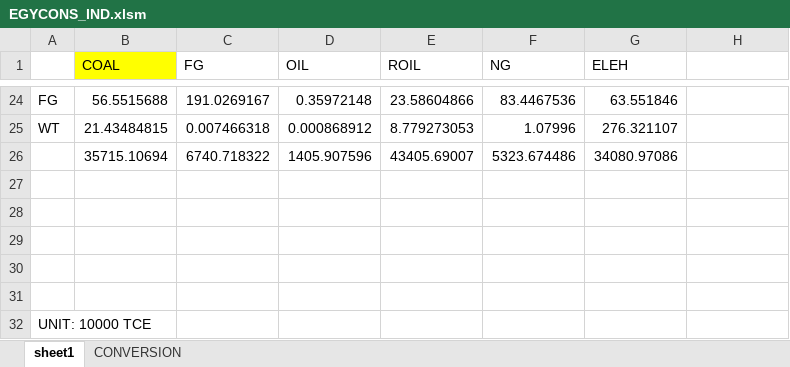
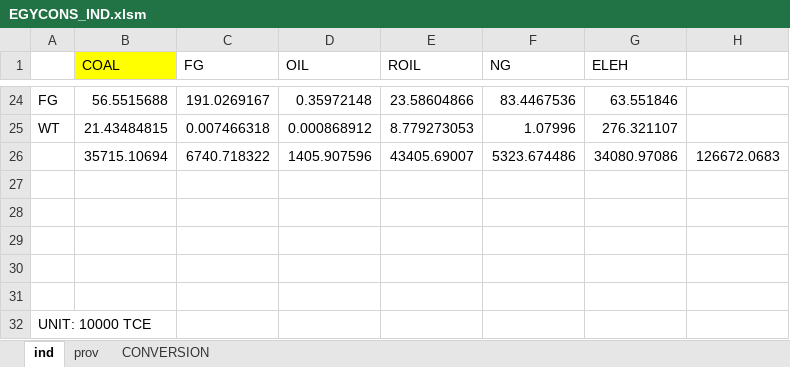
Before and after one commit to zhangda1021/data, an Excel workbook: ChinaBalancedSAM/energydata/EGYCONS_IND.xlsm, sheet ind, drawn as a sheet; only a part is shown, gaps mark what is left out; values as stored, in another font and other column widths than the file's, no borders; the diff names each change by its address in the sheet, - before the commit and + after, or states it on an @@ line.

```diff
--- a/ChinaBalancedSAM/energydata/EGYCONS_IND.xlsm (sheet ind)
+++ b/ChinaBalancedSAM/energydata/EGYCONS_IND.xlsm (sheet ind)
-sheet tab: sheet1
+sheet tab: ind
+sheet tab: prov
-H26: (empty)
+H26: 126672.0683
```
Also changed, not shown: 27 other files.
